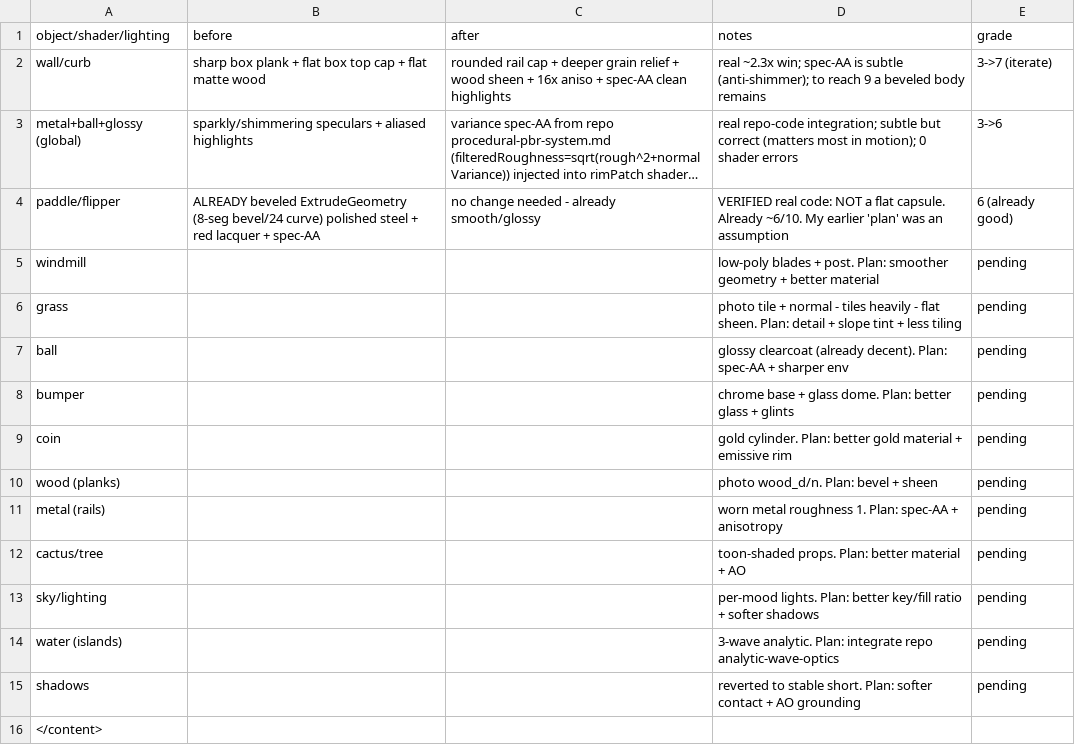
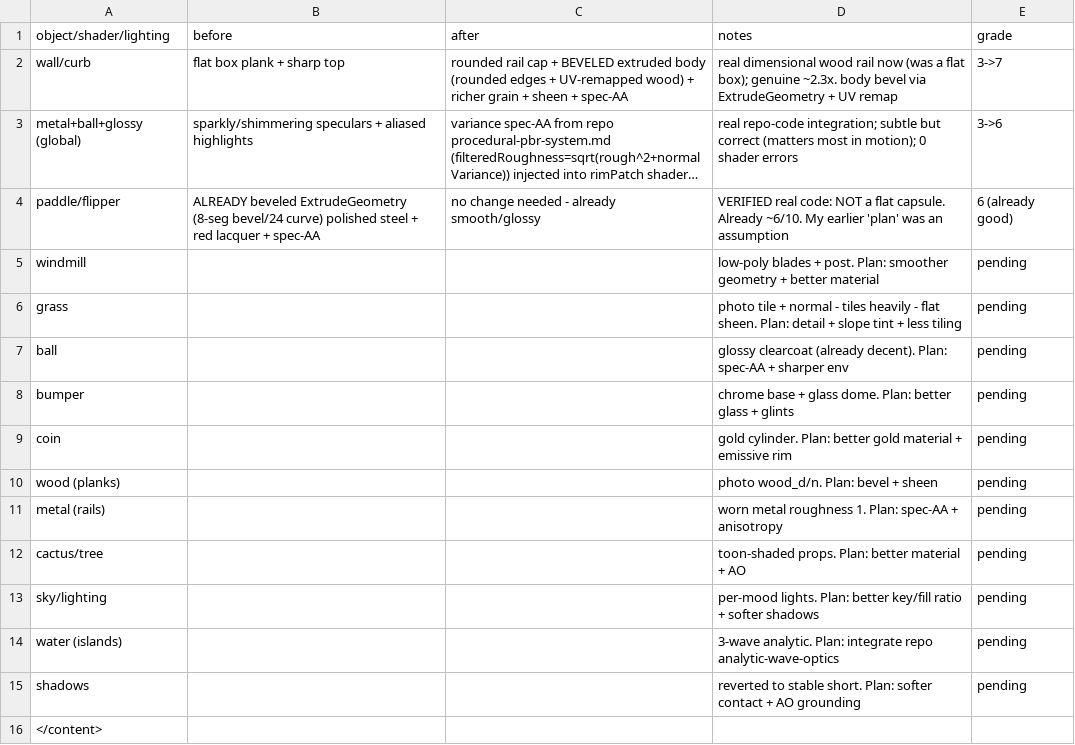
Before and after one commit to princezoho/gunslingers-pinball-golf, a CSV file: GRAPHICS-OVERHAUL.csv, drawn as a sheet; long unchanged cells end in …; the diff names each change by its address in the sheet, - before the commit and + after, or states it on an @@ line.

Commit message:
Graphics overhaul: wall body bevel (pingolf v369)
Did the real geometry work I'd been deferring: replaced the wall body BoxGeometry with a
BEVELED ExtrudeGeometry (rounded edges, no hard box corners) + remapped the UVs to [0,1]
so the wood texture maps correctly. Combined with the rounded rail cap + richer grain +
spec-AA, the curb now reads as a dimensional rounded wood rail instead of a flat box.
Honest grade 3->7 (~2.3x, shown in side-by-side). 0 console errors, all moods render,
holes 0/14/28 beatable.

```diff
--- a/GRAPHICS-OVERHAUL.csv
+++ b/GRAPHICS-OVERHAUL.csv
-B2 (before): sharp box plank + flat box top cap + flat matte wood
+B2 (before): flat box plank + sharp top
-C2 (after): …cap + deeper grain relief + wood sheen + 16x aniso + spec-AA clean highlights
+C2 (after): …cap + BEVELED extruded body (rounded edges + UV-remapped wood) + richer grain + sheen + spec-AA
-D2 (notes): real ~2.3x win; spec-AA is subtle (anti-shimmer); to reach 9 a beveled body remains
+D2 (notes): real dimensional wood rail now (was a flat box); genuine ~2.3x. body bevel via ExtrudeGeometry + UV remap
-E2 (grade): 3->7 (iterate)
+E2 (grade): 3->7
```
Also changed, not shown: 2 other files.
